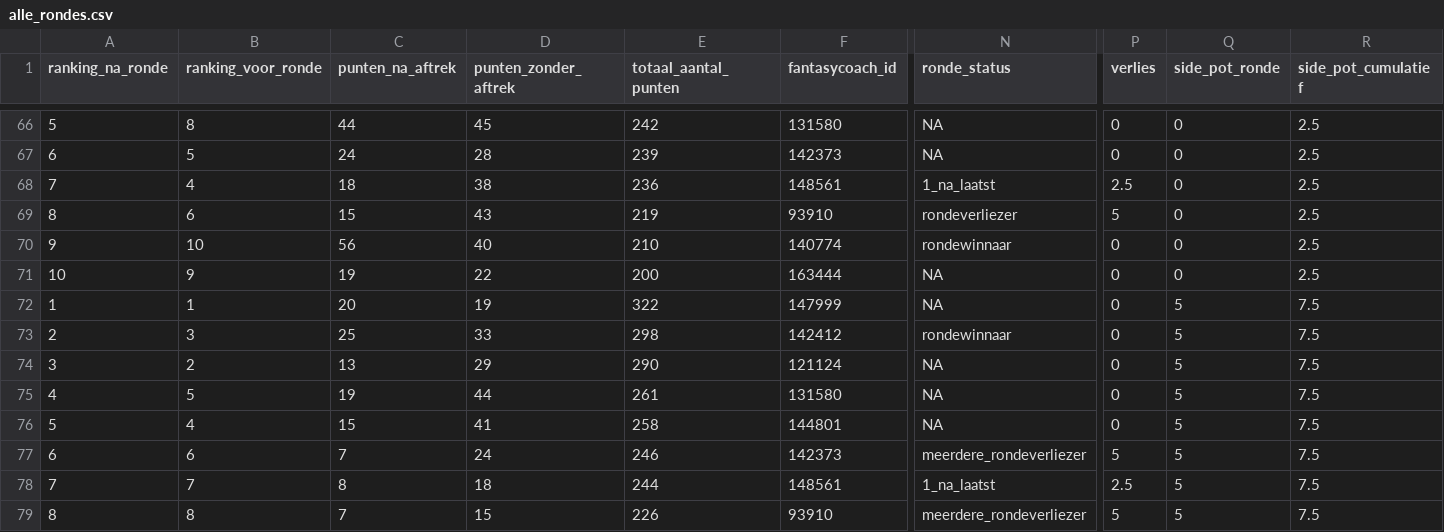
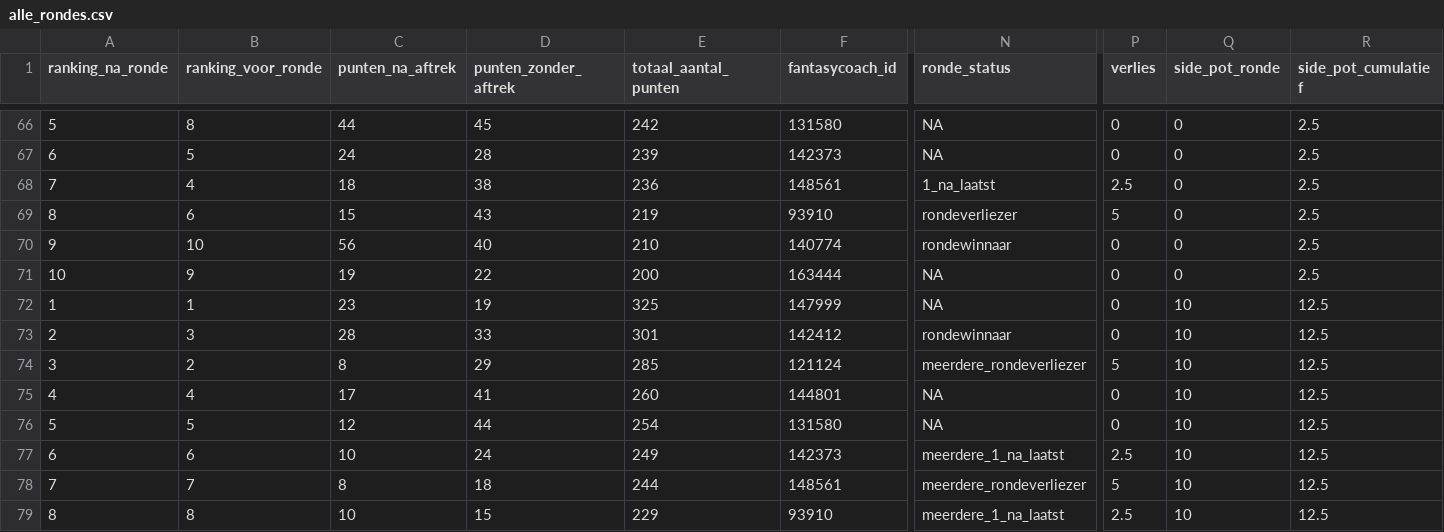
Before and after one commit to rubensan19/cvhj-scraper, a CSV file: data/alle_rondes.csv, drawn as a sheet; only a part is shown, gaps mark what is left out; removed rows and columns are numbered as before the commit, all else as after; rows hold the shown columns only; the diff covers the shown part only; the diff names each change by its address in the sheet, - before the commit and + after, or states it on an @@ line.

```diff
--- a/data/alle_rondes.csv
+++ b/data/alle_rondes.csv
-C72 (punten_na_aftrek): 20
+C72 (punten_na_aftrek): 23
-E72 (totaal_aantal_punten): 322
+E72 (totaal_aantal_punten): 325
-Q72:Q74 (side_pot_ronde): 5
+Q72:Q74 (side_pot_ronde): 10
-R72:R74 (side_pot_cumulatief): 7.5
+R72:R74 (side_pot_cumulatief): 12.5
-C73 (punten_na_aftrek): 25
+C73 (punten_na_aftrek): 28
-E73 (totaal_aantal_punten): 298
+E73 (totaal_aantal_punten): 301
-C74 (punten_na_aftrek): 13
+C74 (punten_na_aftrek): 8
-E74 (totaal_aantal_punten): 290
+E74 (totaal_aantal_punten): 285
-N74 (ronde_status): NA
+N74 (ronde_status): meerdere_rondeverliezer
-P74 (verlies): 0
+P74 (verlies): 5
-row 75: 4 | 5 | 19 | 44 | 261 | 131580 | NA | 0 | 5 | 7.5
-A75 (ranking_na_ronde): 5
+A75 (ranking_na_ronde): 4
-C75 (punten_na_aftrek): 15
+C75 (punten_na_aftrek): 17
-E75 (totaal_aantal_punten): 258
+E75 (totaal_aantal_punten): 260
-Q75 (side_pot_ronde): 5
+Q75 (side_pot_ronde): 10
-R75 (side_pot_cumulatief): 7.5
+R75 (side_pot_cumulatief): 12.5
+row 76: 5 | 5 | 12 | 44 | 254 | 131580 | NA | 0 | 10 | 12.5
-C77 (punten_na_aftrek): 7
+C77 (punten_na_aftrek): 10
-E77 (totaal_aantal_punten): 246
+E77 (totaal_aantal_punten): 249
-N77 (ronde_status): meerdere_rondeverliezer
+N77 (ronde_status): meerdere_1_na_laatst
-P77 (verlies): 5
+P77 (verlies): 2.5
-Q77:Q79 (side_pot_ronde): 5
+Q77:Q79 (side_pot_ronde): 10
-R77:R79 (side_pot_cumulatief): 7.5
+R77:R79 (side_pot_cumulatief): 12.5
-N78 (ronde_status): 1_na_laatst
+N78 (ronde_status): meerdere_rondeverliezer
-P78 (verlies): 2.5
+P78 (verlies): 5
-C79 (punten_na_aftrek): 7
+C79 (punten_na_aftrek): 10
-E79 (totaal_aantal_punten): 226
+E79 (totaal_aantal_punten): 229
-N79 (ronde_status): meerdere_rondeverliezer
+N79 (ronde_status): meerdere_1_na_laatst
-P79 (verlies): 5
+P79 (verlies): 2.5
```
Also changed, not shown: 10 edited cells elsewhere in this file.
